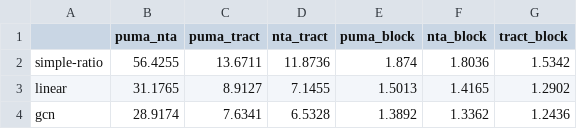
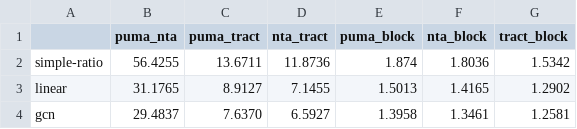
Before and after one commit to BeanHam/2024-urban-disaggregation, a CSV file: models/overall-results.csv, drawn as a sheet.

```diff
--- a/models/overall-results.csv
+++ b/models/overall-results.csv
@@ -3,2 +3,2 @@ simple-ratio,56.4255,13.6711,11.8736,1.874,1.8036,1.5342
 linear,31.1765,8.9127,7.1455,1.5013,1.4165,1.2902
-gcn,28.9174,7.6341,6.5328,1.3892,1.3362,1.2436
+gcn,29.4837,7.6370,6.5927,1.3958,1.3461,1.2581
```
Also changed, not shown: models/2d-gcn/inferences/vis_super_nta_tract.csv, models/2d-gcn/inferences/vis_super_puma_nta.csv, 12 other files.
